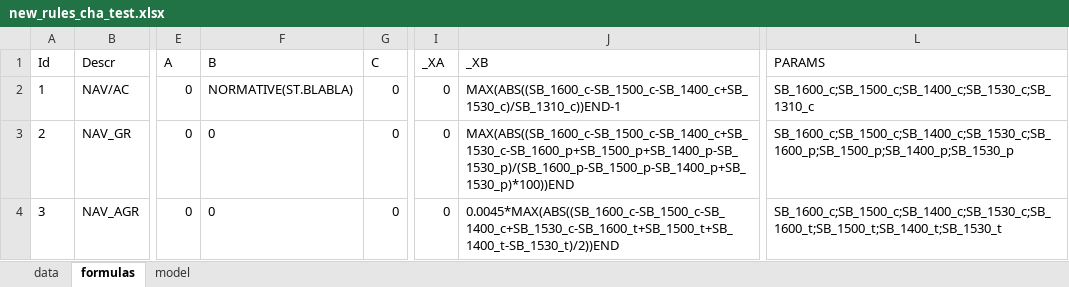
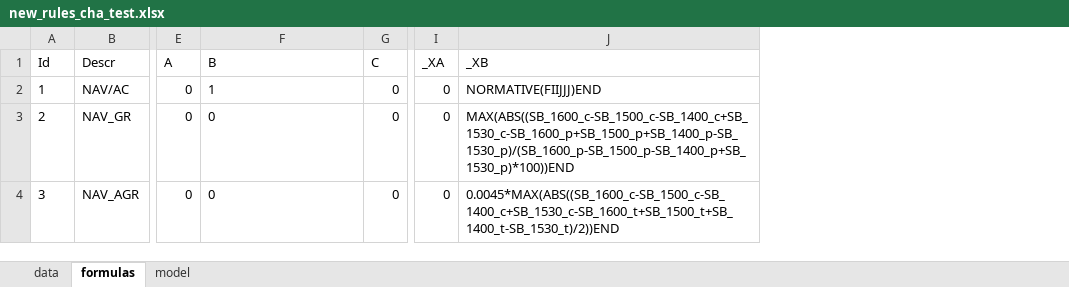
Before and after one commit to 34timmy/riskService, an Excel workbook: docs/new_rules_cha_test.xlsx, sheet formulas, drawn as a sheet; only a part is shown, gaps mark what is left out; values as stored, in another font and other column widths than the file's, no borders; the diff names each change by its address in the sheet, - before the commit and + after, or states it on an @@ line.

```diff
--- a/docs/new_rules_cha_test.xlsx (sheet formulas)
+++ b/docs/new_rules_cha_test.xlsx (sheet formulas)
-column L (PARAMS), rows 2-4: SB_1600_c;SB_1500_c;SB_1400_c;SB_1530_c;SB_1310_c | SB_1600_c;SB_1500_c;SB_1400_c;SB_1530_c;SB_1600_p;SB_1500_p;SB_1400_p;SB_1530_p | SB_1600_c;SB_1500_c;SB_1400_c;SB_1530_c;SB_1600_t;SB_1500_t;SB_1400_t;SB_1530_t
-F2 (B): NORMATIVE(ST.BLABLA)
+F2 (B): 1
-J2 (_XB): MAX(ABS((SB_1600_c-SB_1500_c-SB_1400_c+SB_1530_c)/SB_1310_c))END-1
+J2 (_XB): NORMATIVE(FIIJJJ)END
```
Also changed, not shown: 5 other files.
